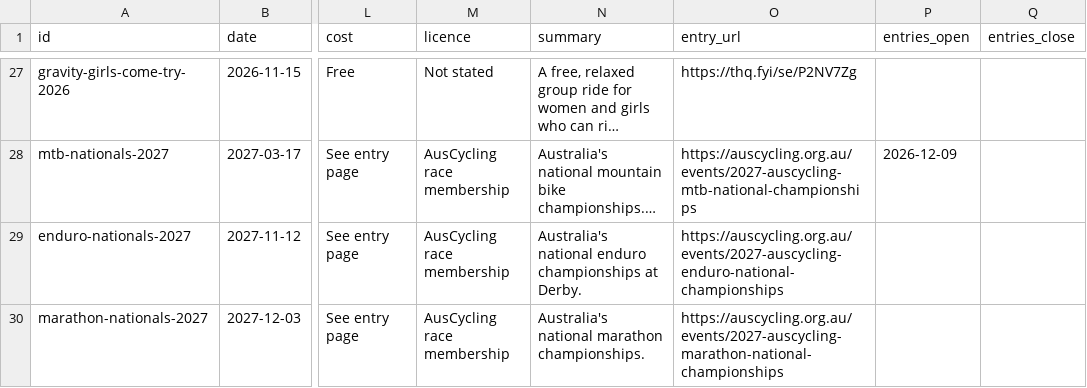
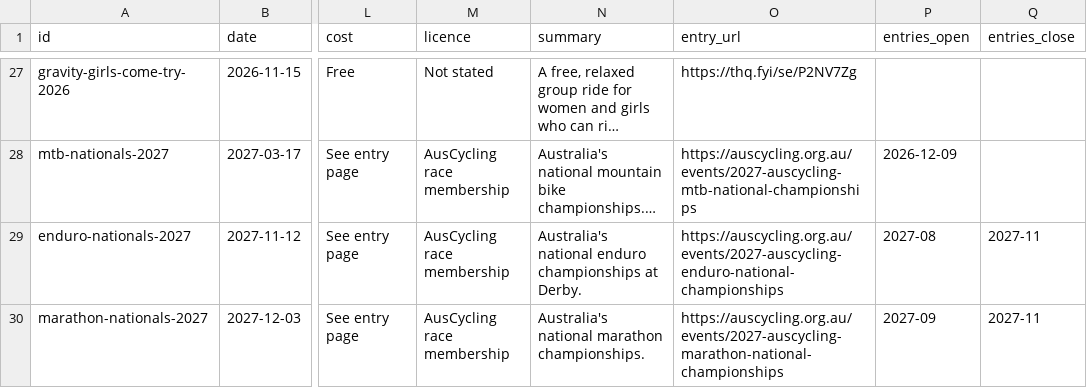
Before and after one commit to sashabaalcke42-wq/MTBSA-Project, a CSV file: races.csv, drawn as a sheet; only a part is shown, gaps mark what is left out; long unchanged cells end in …; the diff names each change by its address in the sheet, - before the commit and + after, or states it on an @@ line.

```diff
--- a/races.csv
+++ b/races.csv
-P29 (entries_open): (empty)
+P29 (entries_open): 2027-08
-Q29:Q30 (entries_close): (empty)
+Q29:Q30 (entries_close): 2027-11
-P30 (entries_open): (empty)
+P30 (entries_open): 2027-09
```
Also changed, not shown: 23 other files.
